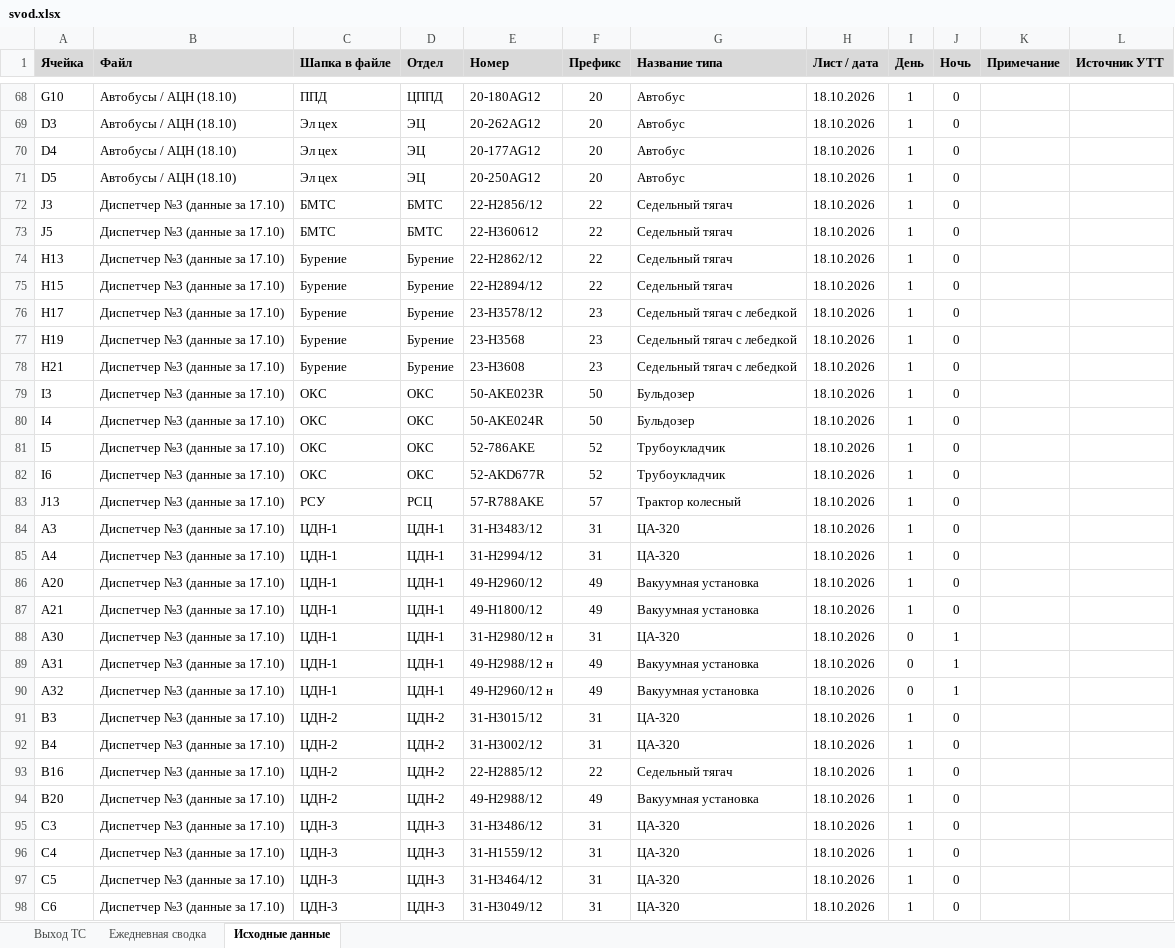
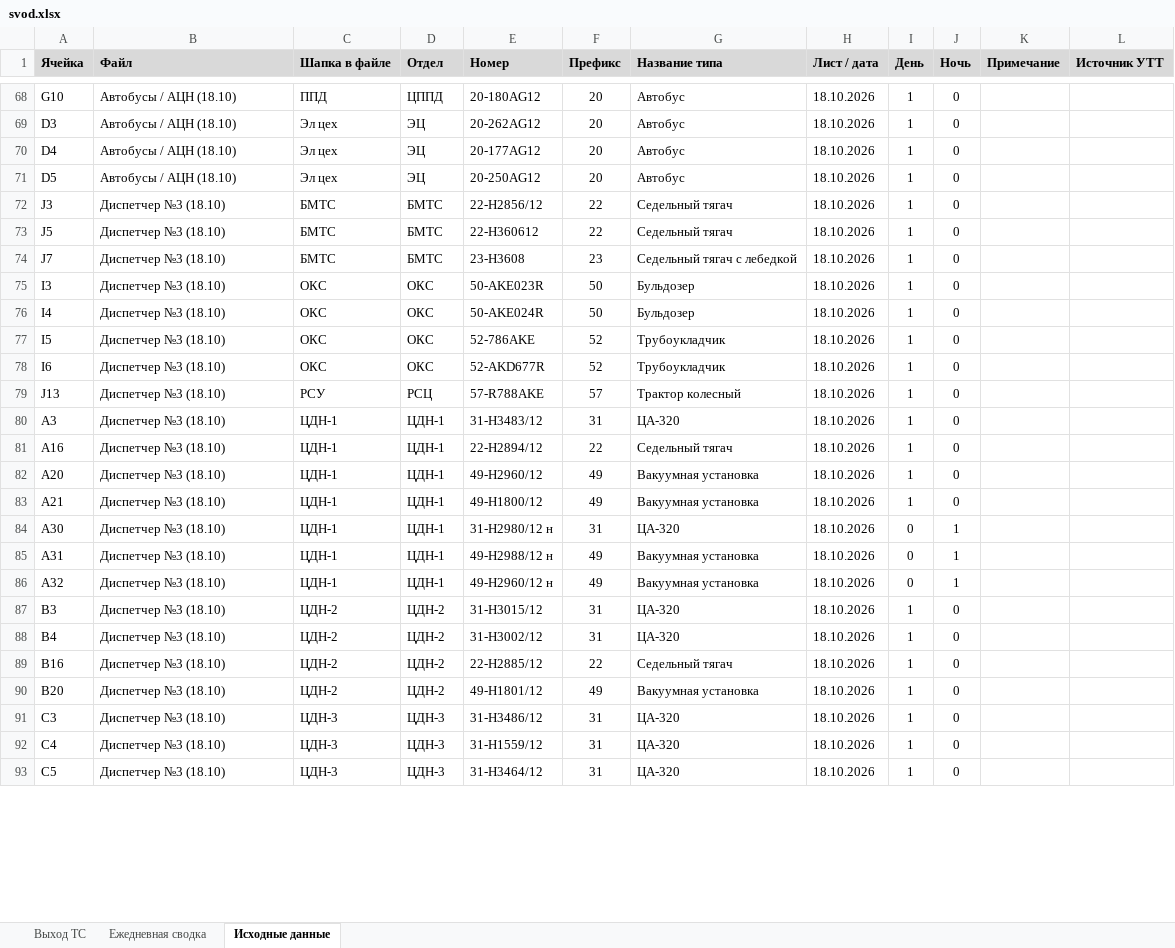
Before and after one commit to aura2889/summary, an Excel workbook: archive/2026-10-18/svod.xlsx, sheet Исходные данные, drawn as a sheet; only a part is shown, gaps mark what is left out; values as stored, in another font and other column widths than the file's, no borders; charts and pictures not drawn; removed rows and columns are numbered as before the commit, all else as after; the diff covers the shown part only; the diff names each change by its address in the sheet, - before the commit and + after, or states it on an @@ line.

```diff
--- a/archive/2026-10-18/svod.xlsx (sheet Исходные данные)
+++ b/archive/2026-10-18/svod.xlsx (sheet Исходные данные)
-B72:B73 (Файл): Диспетчер №3 (данные за 17.10)
+B72:B73 (Файл): Диспетчер №3 (18.10)
-row 74: H13 | Диспетчер №3 (данные за 17.10) | Бурение | Бурение | 22-H2862/12 | 22 | Седельный тягач | 18.10.2026 | 1 | 0
-row 75: H15 | Диспетчер №3 (данные за 17.10) | Бурение | Бурение | 22-H2894/12 | 22 | Седельный тягач | 18.10.2026 | 1 | 0
-row 76: H17 | Диспетчер №3 (данные за 17.10) | Бурение | Бурение | 23-H3578/12 | 23 | Седельный тягач с лебедкой | 18.10.2026 | 1 | 0
-row 77: H19 | Диспетчер №3 (данные за 17.10) | Бурение | Бурение | 23-Н3568 | 23 | Седельный тягач с лебедкой | 18.10.2026 | 1 | 0
-A74 (Ячейка): H21
+A74 (Ячейка): J7
-B74:B93 (Файл): Диспетчер №3 (данные за 17.10)
+B74:B93 (Файл): Диспетчер №3 (18.10)
-C74 (Шапка в файле): Бурение
+C74 (Шапка в файле): БМТС
-D74 (Отдел): Бурение
+D74 (Отдел): БМТС
-A81 (Ячейка): A4
+A81 (Ячейка): A16
-E81 (Номер): 31-Н2994/12
+E81 (Номер): 22-H2894/12
-F81 (Префикс): 31
+F81 (Префикс): 22
-G81 (Название типа): ЦА-320
+G81 (Название типа): Седельный тягач
-E90 (Номер): 49-Н2988/12
+E90 (Номер): 49-Н1801/12
-row 98: C6 | Диспетчер №3 (данные за 17.10) | ЦДН-3 | ЦДН-3 | 31-Н3049/12 | 31 | ЦА-320 | 18.10.2026 | 1 | 0
```
Also changed, not shown: 2 added rows, 3 removed rows and 53 edited cells elsewhere in this sheet, sheet Ежедневная сводка, sheet Выход ТС, formulas that keep their value, raw/D3.xlsx, 6 other files.
